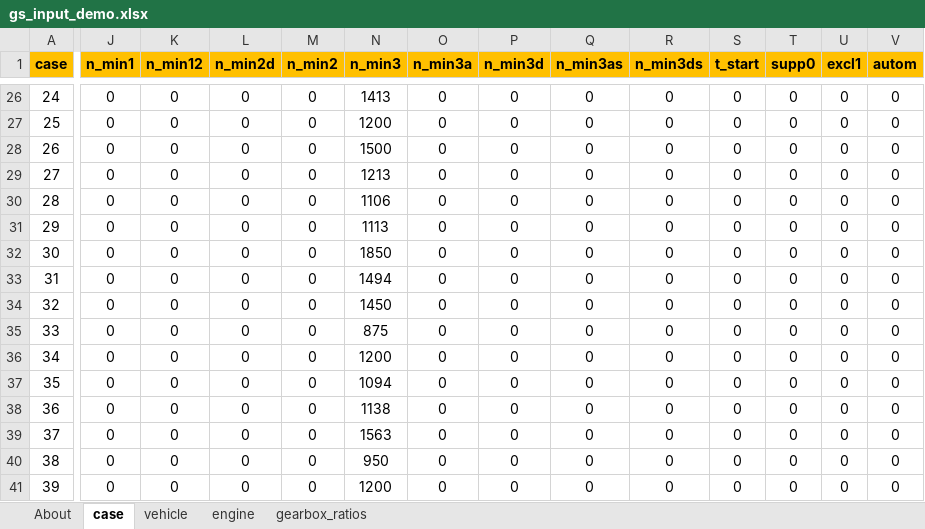
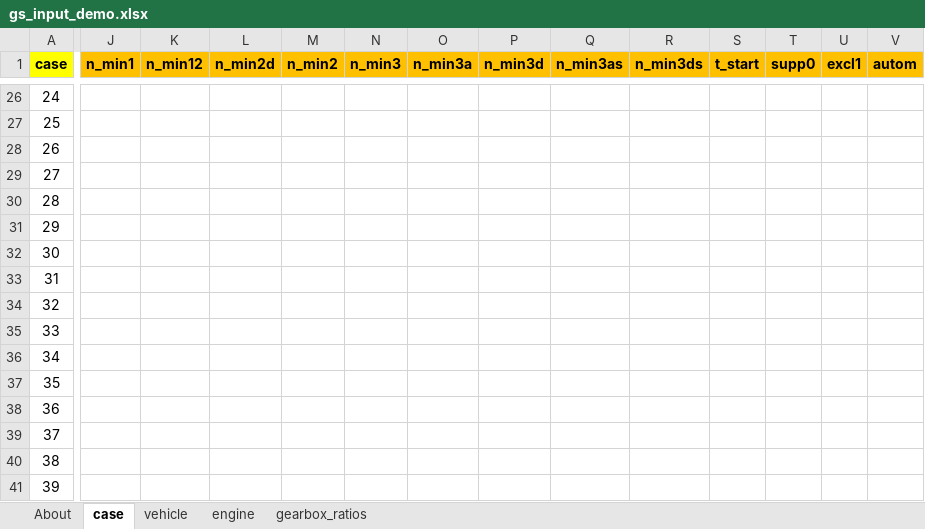
Before and after one commit to JRCSTU/gearshift_calculation_tool, an Excel workbook: gearshift/demos/gs_input_demo.xlsx, sheet case, drawn as a sheet; only a part is shown, gaps mark what is left out; values as stored, in another font and other column widths than the file's, no borders; charts and pictures not drawn; the diff covers the shown part only; the diff names each change by its address in the sheet, - before the commit and + after, or states it on an @@ line.

```diff
--- a/gearshift/demos/gs_input_demo.xlsx (sheet case)
+++ b/gearshift/demos/gs_input_demo.xlsx (sheet case)
-A1 fill: #FFC000
+A1 fill: #FFFF00
-J26:J41 (n_min1): 0
+J26:J41 (n_min1): (empty)
-K26:K41 (n_min12): 0
+K26:K41 (n_min12): (empty)
-L26:L41 (n_min2d): 0
+L26:L41 (n_min2d): (empty)
-M26:M41 (n_min2): 0
+M26:M41 (n_min2): (empty)
-N26 (n_min3): 1413
+N26 (n_min3): (empty)
-O26:O41 (n_min3a): 0
+O26:O41 (n_min3a): (empty)
-P26:P41 (n_min3d): 0
+P26:P41 (n_min3d): (empty)
-Q26:Q41 (n_min3as): 0
+Q26:Q41 (n_min3as): (empty)
-R26:R41 (n_min3ds): 0
+R26:R41 (n_min3ds): (empty)
-S26:S41 (t_start): 0
+S26:S41 (t_start): (empty)
-T26:T41 (supp0): 0
+T26:T41 (supp0): (empty)
-U26:U41 (excl1): 0
+U26:U41 (excl1): (empty)
-V26:V41 (autom): 0
+V26:V41 (autom): (empty)
-N27 (n_min3): 1200
+N27 (n_min3): (empty)
-N28 (n_min3): 1500
+N28 (n_min3): (empty)
-N29 (n_min3): 1213
+N29 (n_min3): (empty)
-N30 (n_min3): 1106
+N30 (n_min3): (empty)
-N31 (n_min3): 1113
+N31 (n_min3): (empty)
-N32 (n_min3): 1850
+N32 (n_min3): (empty)
-N33 (n_min3): 1494
+N33 (n_min3): (empty)
-N34 (n_min3): 1450
+N34 (n_min3): (empty)
-N35 (n_min3): 875
+N35 (n_min3): (empty)
-N36 (n_min3): 1200
+N36 (n_min3): (empty)
-N37 (n_min3): 1094
+N37 (n_min3): (empty)
-N38 (n_min3): 1138
+N38 (n_min3): (empty)
-N39 (n_min3): 1563
+N39 (n_min3): (empty)
-N40 (n_min3): 950
+N40 (n_min3): (empty)
-N41 (n_min3): 1200
+N41 (n_min3): (empty)
```
Also changed, not shown: 455 edited cells and cell formats elsewhere in this sheet, sheet vehicle, sheet About, charts or pictures.
